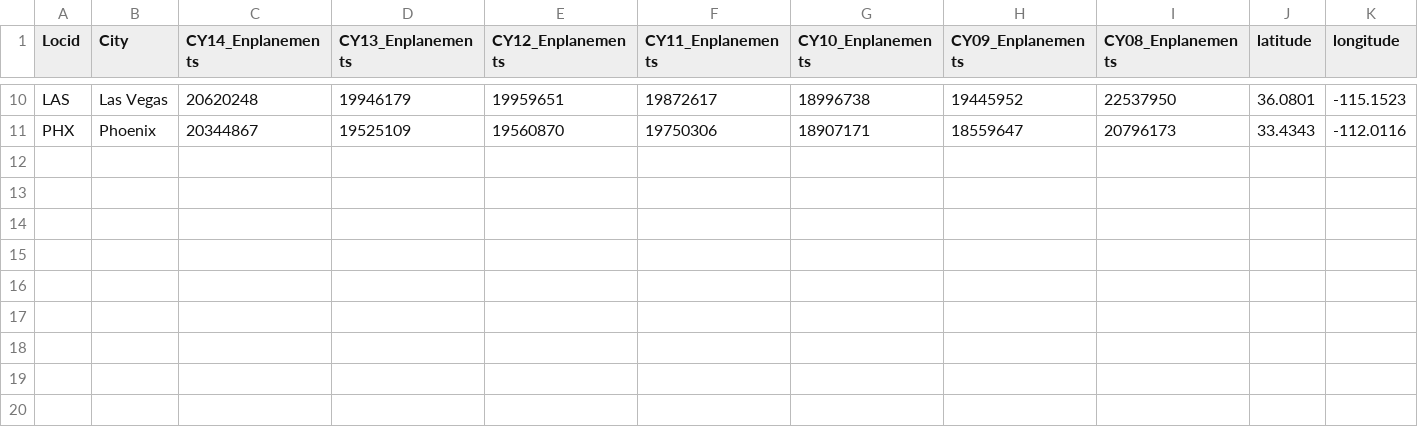
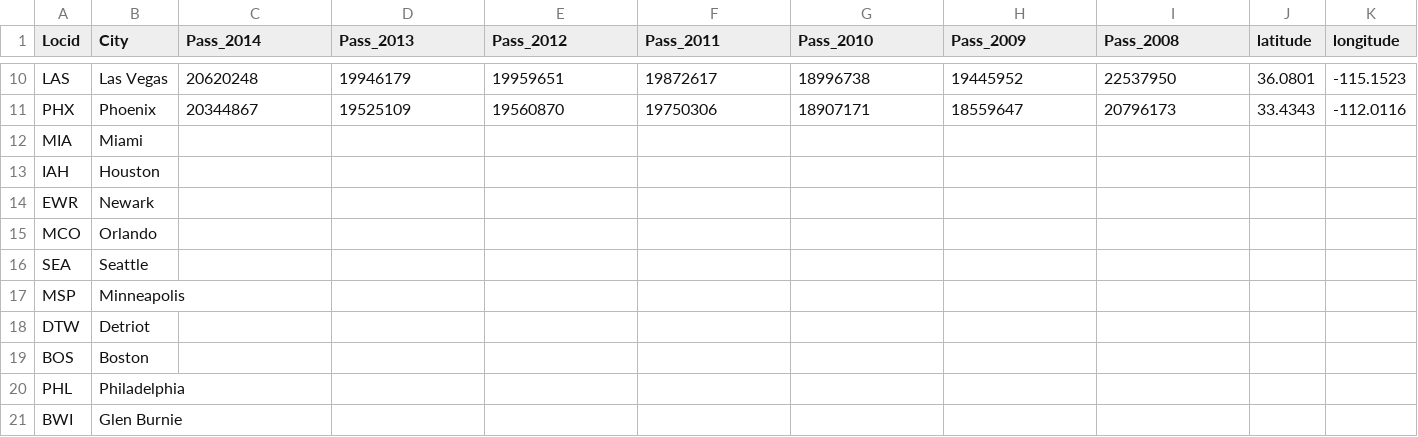
Before and after one commit to kbrito/Mod04-leafletlab, a CSV file: data/AirportDataEdit.csv, drawn as a sheet; only a part is shown, gaps mark what is left out; rows hold the shown columns only; the diff names each change by its address in the sheet, - before the commit and + after, or states it on an @@ line.

```diff
--- a/data/AirportDataEdit.csv
+++ b/data/AirportDataEdit.csv
-C1: CY14_Enplanements
+C1: Pass_2014
-D1: CY13_Enplanements
+D1: Pass_2013
-E1: CY12_Enplanements
+E1: Pass_2012
-F1: CY11_Enplanements
+F1: Pass_2011
-G1: CY10_Enplanements
+G1: Pass_2010
-H1: CY09_Enplanements
+H1: Pass_2009
-I1: CY08_Enplanements
+I1: Pass_2008
+row 12: MIA | Miami
+row 13: IAH | Houston
+row 14: EWR | Newark
+row 15: MCO | Orlando
+row 16: SEA | Seattle
+row 17: MSP | Minneapolis
+row 18: DTW | Detriot
+row 19: BOS | Boston
+row 20: PHL | Philadelphia
+row 21: BWI | Glen Burnie
```
Also changed, not shown: 3 other files.
